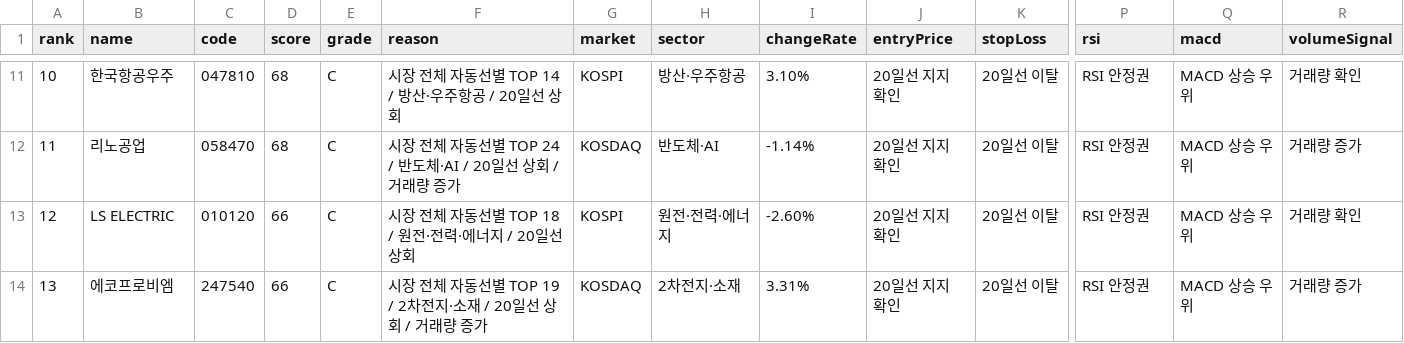
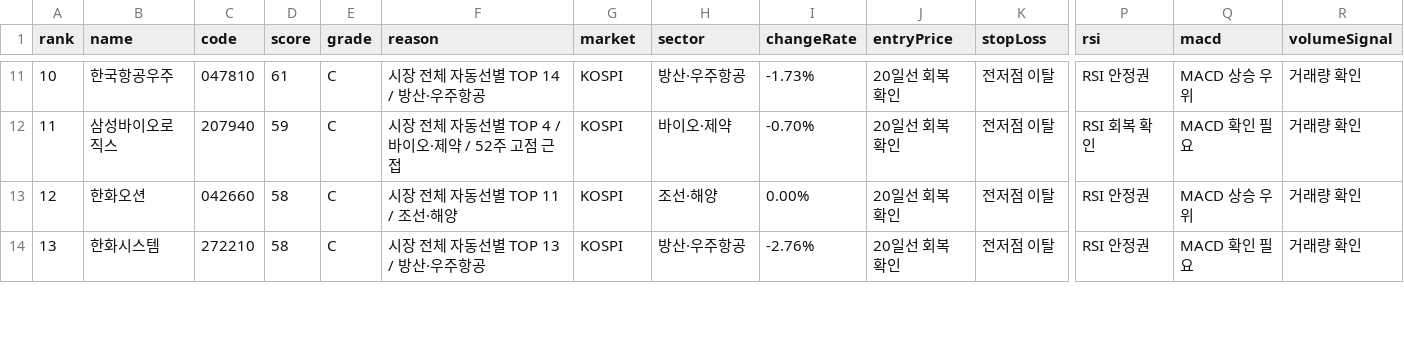
Before and after one commit to babbu28238/investment-json-data, a CSV file: stock_candidates_input.csv, drawn as a sheet; only a part is shown, gaps mark what is left out; the diff covers the shown part only; the diff names each change by its address in the sheet, - before the commit and + after, or states it on an @@ line.

```diff
--- a/stock_candidates_input.csv
+++ b/stock_candidates_input.csv
-D11 (score): 68
+D11 (score): 61
-F11 (reason): 시장 전체 자동선별 TOP 14 / 방산·우주항공 / 20일선 상회
+F11 (reason): 시장 전체 자동선별 TOP 14 / 방산·우주항공
-I11 (changeRate): 3.10%
+I11 (changeRate): -1.73%
-J11:J14 (entryPrice): 20일선 지지 확인
+J11:J14 (entryPrice): 20일선 회복 확인
-K11:K14 (stopLoss): 20일선 이탈
+K11:K14 (stopLoss): 전저점 이탈
-B12 (name): 리노공업
+B12 (name): 삼성바이오로직스
-C12 (code): 058470
+C12 (code): 207940
-D12 (score): 68
+D12 (score): 59
-F12 (reason): 시장 전체 자동선별 TOP 24 / 반도체·AI / 20일선 상회 / 거래량 증가
+F12 (reason): 시장 전체 자동선별 TOP 4 / 바이오·제약 / 52주 고점 근접
-G12 (market): KOSDAQ
+G12 (market): KOSPI
-H12 (sector): 반도체·AI
+H12 (sector): 바이오·제약
-I12 (changeRate): -1.14%
+I12 (changeRate): -0.70%
-P12 (rsi): RSI 안정권
+P12 (rsi): RSI 회복 확인
-Q12 (macd): MACD 상승 우위
+Q12 (macd): MACD 확인 필요
-R12 (volumeSignal): 거래량 증가
+R12 (volumeSignal): 거래량 확인
-B13 (name): LS ELECTRIC
+B13 (name): 한화오션
-C13 (code): 010120
+C13 (code): 042660
-D13:D14 (score): 66
+D13:D14 (score): 58
-F13 (reason): 시장 전체 자동선별 TOP 18 / 원전·전력·에너지 / 20일선 상회
+F13 (reason): 시장 전체 자동선별 TOP 11 / 조선·해양
-H13 (sector): 원전·전력·에너지
+H13 (sector): 조선·해양
-I13 (changeRate): -2.60%
+I13 (changeRate): 0.00%
-B14 (name): 에코프로비엠
+B14 (name): 한화시스템
-C14 (code): 247540
+C14 (code): 272210
-F14 (reason): 시장 전체 자동선별 TOP 19 / 2차전지·소재 / 20일선 상회 / 거래량 증가
+F14 (reason): 시장 전체 자동선별 TOP 13 / 방산·우주항공
-G14 (market): KOSDAQ
+G14 (market): KOSPI
-H14 (sector): 2차전지·소재
+H14 (sector): 방산·우주항공
-I14 (changeRate): 3.31%
+I14 (changeRate): -2.76%
-Q14 (macd): MACD 상승 우위
+Q14 (macd): MACD 확인 필요
-R14 (volumeSignal): 거래량 증가
+R14 (volumeSignal): 거래량 확인
```
Also changed, not shown: 149 edited cells elsewhere in this file, report_hints.csv, supply_flow_input.csv, 29 other files.
